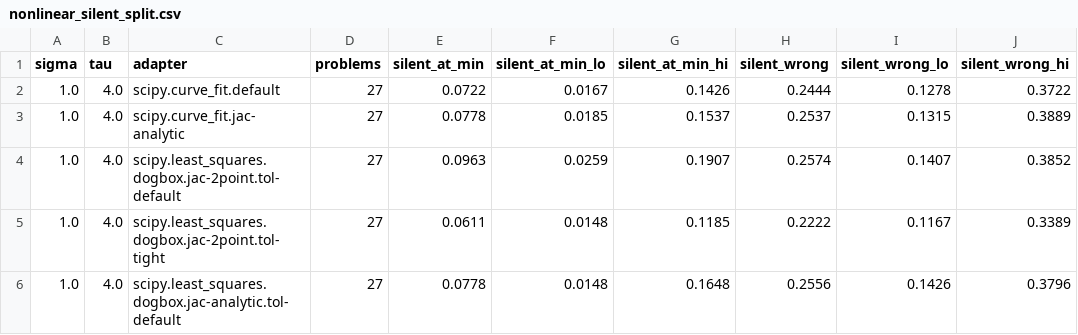
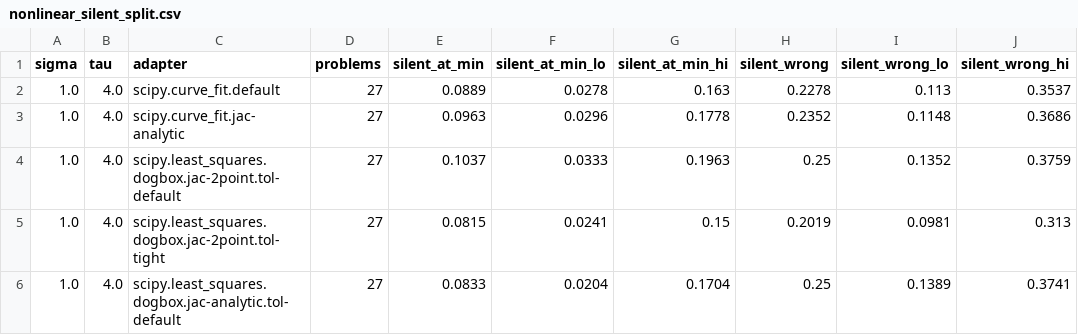
Before and after one commit to h-a-forster/strdcheck, a CSV file: results/nonlinear_silent_split.csv, drawn as a sheet; only a part is shown; the diff covers the shown part only; the diff names each change by its address in the sheet, - before the commit and + after, or states it on an @@ line.

```diff
--- a/results/nonlinear_silent_split.csv
+++ b/results/nonlinear_silent_split.csv
-E2 (silent_at_min): 0.0722
+E2 (silent_at_min): 0.0889
-F2 (silent_at_min_lo): 0.0167
+F2 (silent_at_min_lo): 0.0278
-G2 (silent_at_min_hi): 0.1426
+G2 (silent_at_min_hi): 0.163
-H2 (silent_wrong): 0.2444
+H2 (silent_wrong): 0.2278
-I2 (silent_wrong_lo): 0.1278
+I2 (silent_wrong_lo): 0.113
-J2 (silent_wrong_hi): 0.3722
+J2 (silent_wrong_hi): 0.3537
-E3 (silent_at_min): 0.0778
+E3 (silent_at_min): 0.0963
-F3 (silent_at_min_lo): 0.0185
+F3 (silent_at_min_lo): 0.0296
-G3 (silent_at_min_hi): 0.1537
+G3 (silent_at_min_hi): 0.1778
-H3 (silent_wrong): 0.2537
+H3 (silent_wrong): 0.2352
-I3 (silent_wrong_lo): 0.1315
+I3 (silent_wrong_lo): 0.1148
-J3 (silent_wrong_hi): 0.3889
+J3 (silent_wrong_hi): 0.3686
-E4 (silent_at_min): 0.0963
+E4 (silent_at_min): 0.1037
-F4 (silent_at_min_lo): 0.0259
+F4 (silent_at_min_lo): 0.0333
-G4 (silent_at_min_hi): 0.1907
+G4 (silent_at_min_hi): 0.1963
-H4 (silent_wrong): 0.2574
+H4 (silent_wrong): 0.25
-I4 (silent_wrong_lo): 0.1407
+I4 (silent_wrong_lo): 0.1352
-J4 (silent_wrong_hi): 0.3852
+J4 (silent_wrong_hi): 0.3759
-E5 (silent_at_min): 0.0611
+E5 (silent_at_min): 0.0815
-F5 (silent_at_min_lo): 0.0148
+F5 (silent_at_min_lo): 0.0241
-G5 (silent_at_min_hi): 0.1185
+G5 (silent_at_min_hi): 0.15
-H5 (silent_wrong): 0.2222
+H5 (silent_wrong): 0.2019
-I5 (silent_wrong_lo): 0.1167
+I5 (silent_wrong_lo): 0.0981
-J5 (silent_wrong_hi): 0.3389
+J5 (silent_wrong_hi): 0.313
-E6 (silent_at_min): 0.0778
+E6 (silent_at_min): 0.0833
-F6 (silent_at_min_lo): 0.0148
+F6 (silent_at_min_lo): 0.0204
-G6 (silent_at_min_hi): 0.1648
+G6 (silent_at_min_hi): 0.1704
-H6 (silent_wrong): 0.2556
+H6 (silent_wrong): 0.25
-I6 (silent_wrong_lo): 0.1426
+I6 (silent_wrong_lo): 0.1389
-J6 (silent_wrong_hi): 0.3796
+J6 (silent_wrong_hi): 0.3741
```
Also changed, not shown: 55 edited cells elsewhere in this file, results/partb-extended/nonlinear_silent_split.csv, results/tiled.csv, 8 other files.
